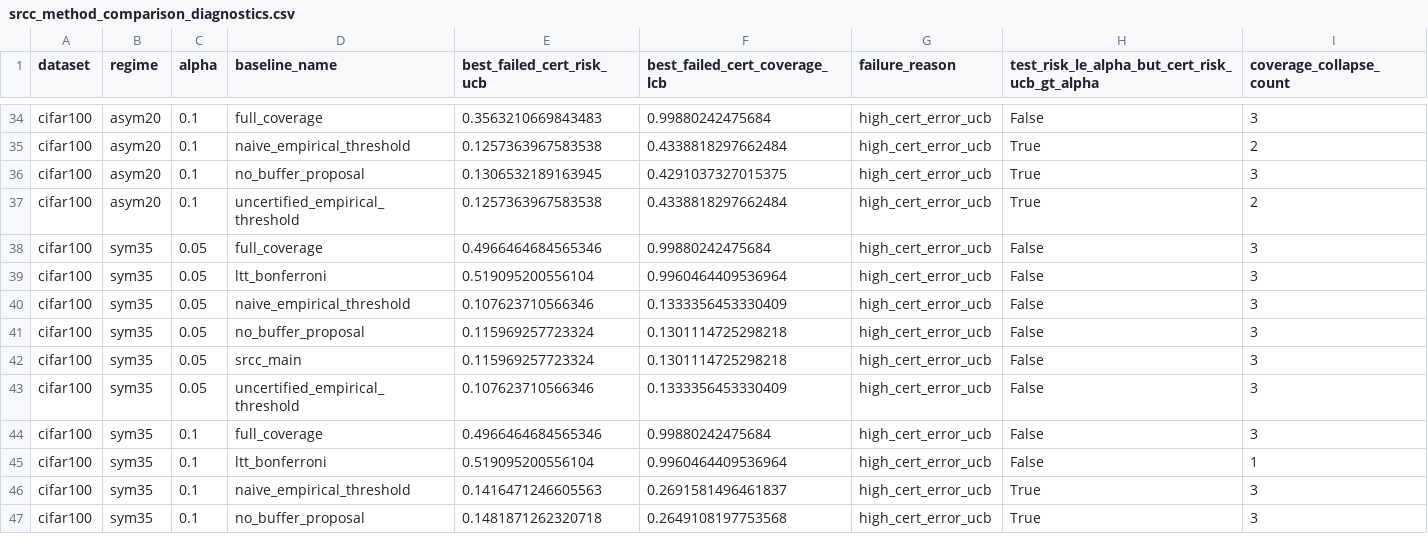
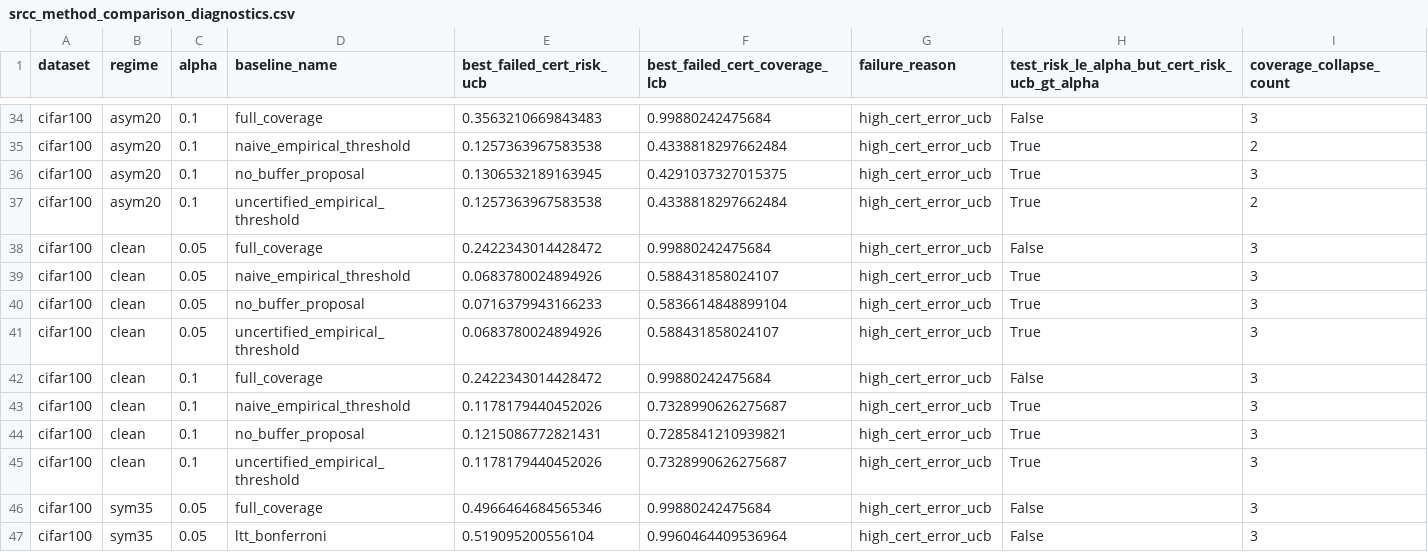
Before and after one commit to october25kim/ssrc, a CSV file: reports/srcc_method_comparison_diagnostics.csv, drawn as a sheet; only a part is shown, gaps mark what is left out; the shorter side is filled out with more unchanged rows; the diff names each change by its address in the sheet, - before the commit and + after, or states it on an @@ line.

```diff
--- a/reports/srcc_method_comparison_diagnostics.csv
+++ b/reports/srcc_method_comparison_diagnostics.csv
+row 38: cifar100 | clean | 0.05 | full_coverage | 0.2422343014428472 | 0.99880242475684 | high_cert_error_ucb | False | 3
+row 39: cifar100 | clean | 0.05 | naive_empirical_threshold | 0.0683780024894926 | 0.588431858024107 | high_cert_error_ucb | True | 3
+row 40: cifar100 | clean | 0.05 | no_buffer_proposal | 0.0716379943166233 | 0.5836614848899104 | high_cert_error_ucb | True | 3
+row 41: cifar100 | clean | 0.05 | uncertified_empirical_threshold | 0.0683780024894926 | 0.588431858024107 | high_cert_error_ucb | True | 3
+row 42: cifar100 | clean | 0.1 | full_coverage | 0.2422343014428472 | 0.99880242475684 | high_cert_error_ucb | False | 3
+row 43: cifar100 | clean | 0.1 | naive_empirical_threshold | 0.1178179440452026 | 0.7328990626275687 | high_cert_error_ucb | True | 3
+row 44: cifar100 | clean | 0.1 | no_buffer_proposal | 0.1215086772821431 | 0.7285841210939821 | high_cert_error_ucb | True | 3
+row 45: cifar100 | clean | 0.1 | uncertified_empirical_threshold | 0.1178179440452026 | 0.7328990626275687 | high_cert_error_ucb | True | 3
```
Also changed, not shown: reports/srcc_clean_upper_bound.csv, reports/srcc_gamma_ablation.csv, 9 other files.
